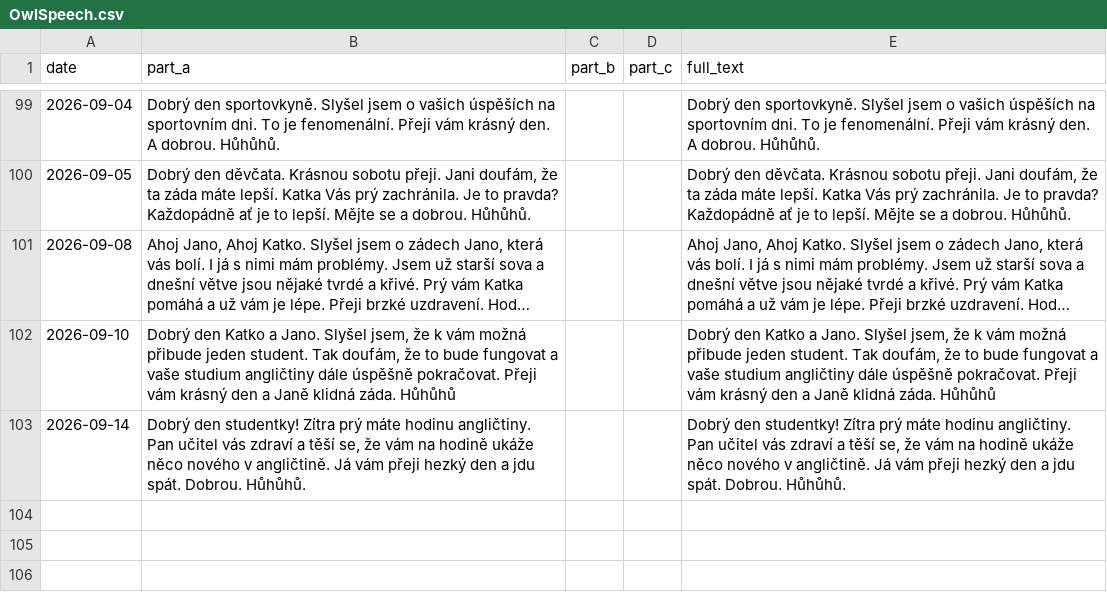
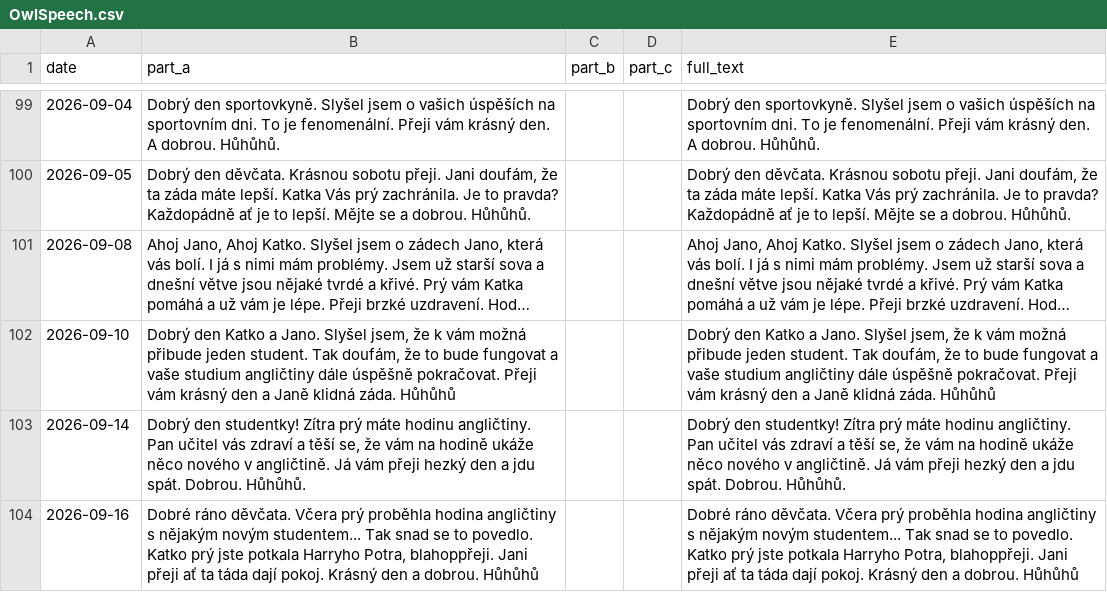
Before and after one commit to Belisarius-Mila/PythonMF, a CSV file: Samantha_Agent/config/OwlSpeech.csv, drawn as a sheet; only a part is shown, gaps mark what is left out; long unchanged cells end in …; the diff names each change by its address in the sheet, - before the commit and + after, or states it on an @@ line.

Commit message:
Add September 16 owl speech

```diff
--- a/Samantha_Agent/config/OwlSpeech.csv
+++ b/Samantha_Agent/config/OwlSpeech.csv
+row 104: 2026-09-16 | Dobré ráno děvčata. Včera prý proběhla hodina angličtiny s nějakým novým studentem... Tak snad se to povedlo. Katko prý jste potkala Harryho Potra, blahoppřeji. Jani přeji ať ta táda dají pokoj. Krásný den a dobrou. Hůhůhů |  |  | Dobré ráno děvčata. Včera prý proběhla hodina angličtiny s nějakým novým studentem... Tak snad se to povedlo. Katko prý jste potkala Harryho Potra, blahoppřeji. Jani přeji ať ta táda dají pokoj. Krásný den a dobrou. Hůhůhů
```
